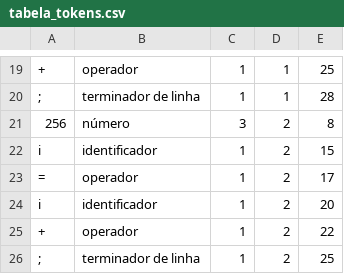
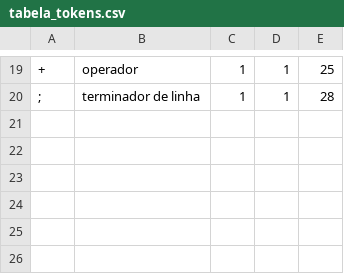
Before and after one commit to JoberthDavid/AnalisadorLexico, a CSV file: tabela_tokens.csv, drawn as a sheet; only a part is shown, gaps mark what is left out; the diff names each change by its address in the sheet, - before the commit and + after, or states it on an @@ line.

```diff
--- a/tabela_tokens.csv
+++ b/tabela_tokens.csv
-row 21: 256 | número | 3 | 2 | 8
-row 22: i | identificador | 1 | 2 | 15
-row 23: = | operador | 1 | 2 | 17
-row 24: i | identificador | 1 | 2 | 20
-row 25: + | operador | 1 | 2 | 22
-row 26: ; | terminador de linha | 1 | 2 | 25
```
Also changed, not shown: 2 other files.
